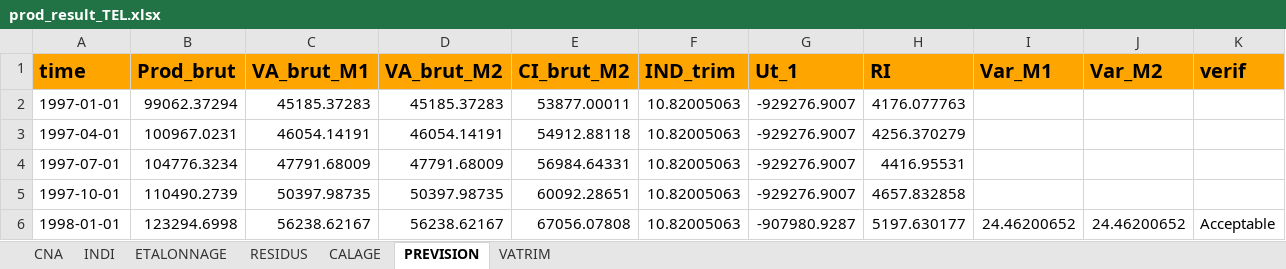
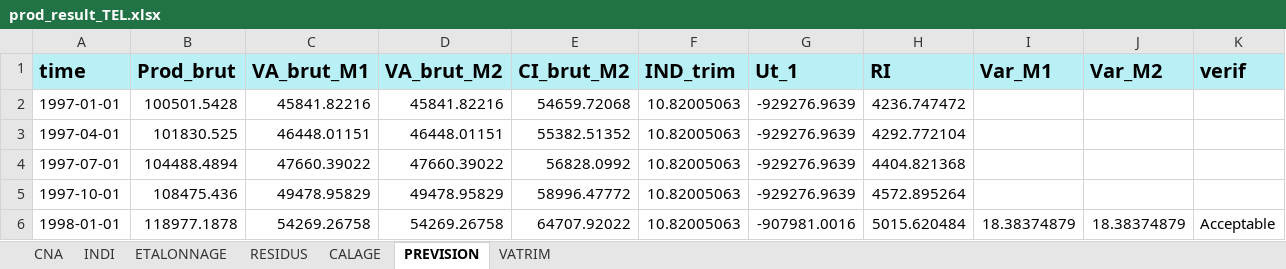
Before and after one commit to luckymaxtser/Compte_trim, an Excel workbook: prod_result_TEL.xlsx, sheet PREVISION, drawn as a sheet; only a part is shown; values as stored, in another font and other column widths than the file's, no borders; the diff covers the shown part only; the diff names each change by its address in the sheet, - before the commit and + after, or states it on an @@ line.

```diff
--- a/prod_result_TEL.xlsx (sheet PREVISION)
+++ b/prod_result_TEL.xlsx (sheet PREVISION)
-A1:K1 fill: #FFA500
+A1:K1 fill: #B8F0F6
-B2 (Prod_brut): 99062.37294
+B2 (Prod_brut): 100501.5428
-C2 (VA_brut_M1): 45185.37283
+C2 (VA_brut_M1): 45841.82216
-D2 (VA_brut_M2): 45185.37283
+D2 (VA_brut_M2): 45841.82216
-E2 (CI_brut_M2): 53877.00011
+E2 (CI_brut_M2): 54659.72068
-G2:G5 (Ut_1): -929276.9007
+G2:G5 (Ut_1): -929276.9639
-H2 (RI): 4176.077763
+H2 (RI): 4236.747472
-B3 (Prod_brut): 100967.0231
+B3 (Prod_brut): 101830.525
-C3 (VA_brut_M1): 46054.14191
+C3 (VA_brut_M1): 46448.01151
-D3 (VA_brut_M2): 46054.14191
+D3 (VA_brut_M2): 46448.01151
-E3 (CI_brut_M2): 54912.88118
+E3 (CI_brut_M2): 55382.51352
-H3 (RI): 4256.370279
+H3 (RI): 4292.772104
-B4 (Prod_brut): 104776.3234
+B4 (Prod_brut): 104488.4894
-C4 (VA_brut_M1): 47791.68009
+C4 (VA_brut_M1): 47660.39022
-D4 (VA_brut_M2): 47791.68009
+D4 (VA_brut_M2): 47660.39022
-E4 (CI_brut_M2): 56984.64331
+E4 (CI_brut_M2): 56828.0992
-H4 (RI): 4416.95531
+H4 (RI): 4404.821368
-B5 (Prod_brut): 110490.2739
+B5 (Prod_brut): 108475.436
-C5 (VA_brut_M1): 50397.98735
+C5 (VA_brut_M1): 49478.95829
-D5 (VA_brut_M2): 50397.98735
+D5 (VA_brut_M2): 49478.95829
-E5 (CI_brut_M2): 60092.28651
+E5 (CI_brut_M2): 58996.47772
-H5 (RI): 4657.832858
+H5 (RI): 4572.895264
-B6 (Prod_brut): 123294.6998
+B6 (Prod_brut): 118977.1878
-C6 (VA_brut_M1): 56238.62167
+C6 (VA_brut_M1): 54269.26758
-D6 (VA_brut_M2): 56238.62167
+D6 (VA_brut_M2): 54269.26758
-E6 (CI_brut_M2): 67056.07808
+E6 (CI_brut_M2): 64707.92022
-G6 (Ut_1): -907980.9287
+G6 (Ut_1): -907981.0016
-H6 (RI): 5197.630177
+H6 (RI): 5015.620484
-I6 (Var_M1): 24.46200652
+I6 (Var_M1): 18.38374879
-J6 (Var_M2): 24.46200652
+J6 (Var_M2): 18.38374879
```
Also changed, not shown: 16 added rows and 910 edited cells elsewhere in this sheet, sheet CALAGE, sheet VATRIM, sheet ETALONNAGE, sheet INDI, sheet RESIDUS, sheet CNA.
